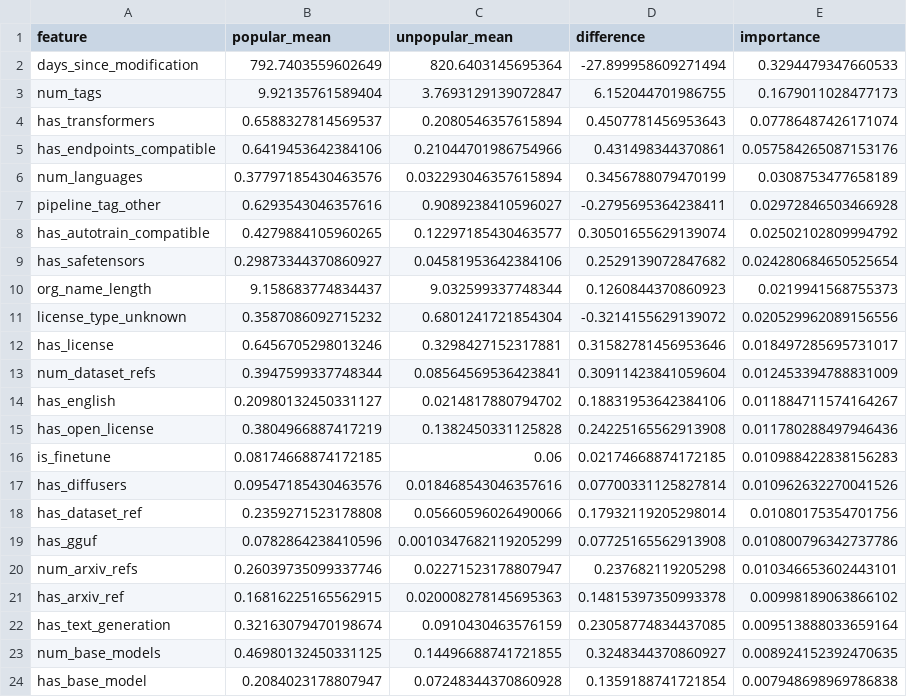
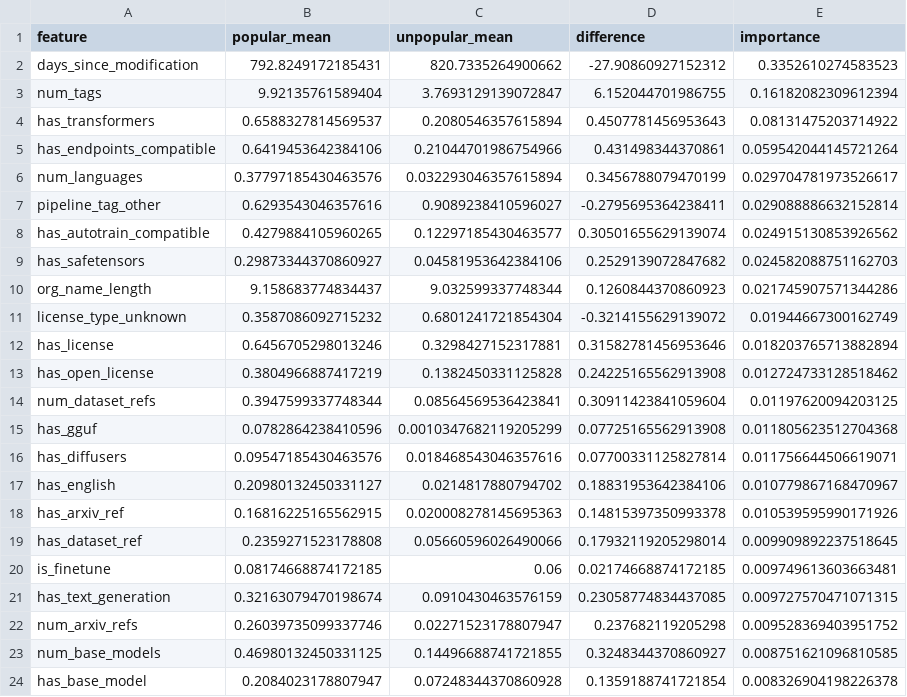
Before and after one commit to dhruuvvill/Hugging-Dataset, a CSV file: models_popularity/feature_comparison_top_bottom_20.csv, drawn as a sheet; only a part is shown; the diff covers the shown part only.

```diff
--- a/models_popularity/feature_comparison_top_bottom_20.csv
+++ b/models_popularity/feature_comparison_top_bottom_20.csv
@@ -1,24 +1,24 @@
 feature,popular_mean,unpopular_mean,difference,importance
-days_since_modification,792.7403559602649,820.6403145695364,-27.899958609271494,0.3294479347660533
-num_tags,9.92135761589404,3.7693129139072847,6.152044701986755,0.1679011028477173
-has_transformers,0.6588327814569537,0.2080546357615894,0.4507781456953643,0.07786487426171074
-has_endpoints_compatible,0.6419453642384106,0.21044701986754966,0.431498344370861,0.057584265087153176
-num_languages,0.37797185430463576,0.032293046357615894,0.3456788079470199,0.0308753477658189
-pipeline_tag_other,0.6293543046357616,0.9089238410596027,-0.2795695364238411,0.02972846503466928
-has_autotrain_compatible,0.4279884105960265,0.12297185430463577,0.30501655629139074,0.02502102809994792
-has_safetensors,0.29873344370860927,0.04581953642384106,0.2529139072847682,0.024280684650525654
-org_name_length,9.158683774834437,9.032599337748344,0.1260844370860923,0.0219941568755373
-license_type_unknown,0.3587086092715232,0.6801241721854304,-0.3214155629139072,0.020529962089156556
-has_license,0.6456705298013246,0.3298427152317881,0.31582781456953646,0.018497285695731017
-num_dataset_refs,0.3947599337748344,0.08564569536423841,0.30911423841059604,0.012453394788831009
-has_english,0.20980132450331127,0.0214817880794702,0.18831953642384106,0.011884711574164267
-has_open_license,0.3804966887417219,0.1382450331125828,0.24225165562913908,0.011780288497946436
-is_finetune,0.08174668874172185,0.06,0.02174668874172185,0.010988422838156283
-has_diffusers,0.09547185430463576,0.018468543046357616,0.07700331125827814,0.010962632270041526
-has_dataset_ref,0.2359271523178808,0.05660596026490066,0.17932119205298014,0.01080175354701756
-has_gguf,0.0782864238410596,0.0010347682119205299,0.07725165562913908,0.010800796342737786
-num_arxiv_refs,0.26039735099337746,0.02271523178807947,0.237682119205298,0.010346653602443101
-has_arxiv_ref,0.16816225165562915,0.020008278145695363,0.14815397350993378,0.00998189063866102
-has_text_generation,0.32163079470198674,0.0910430463576159,0.23058774834437085,0.009513888033659164
-num_base_models,0.46980132450331125,0.14496688741721855,0.3248344370860927,0.008924152392470635
-has_base_model,0.2084023178807947,0.07248344370860928,0.1359188741721854,0.007948698969786838
+days_since_modification,792.8249172185431,820.7335264900662,-27.90860927152312,0.3352610274583523
+num_tags,9.92135761589404,3.7693129139072847,6.152044701986755,0.16182082309612394
+has_transformers,0.6588327814569537,0.2080546357615894,0.4507781456953643,0.08131475203714922
+has_endpoints_compatible,0.6419453642384106,0.21044701986754966,0.431498344370861,0.059542044145721264
+num_languages,0.37797185430463576,0.032293046357615894,0.3456788079470199,0.029704781973526617
+pipeline_tag_other,0.6293543046357616,0.9089238410596027,-0.2795695364238411,0.029088886632152814
+has_autotrain_compatible,0.4279884105960265,0.12297185430463577,0.30501655629139074,0.024915130853926562
+has_safetensors,0.29873344370860927,0.04581953642384106,0.2529139072847682,0.024582088751162703
+org_name_length,9.158683774834437,9.032599337748344,0.1260844370860923,0.021745907571344286
+license_type_unknown,0.3587086092715232,0.6801241721854304,-0.3214155629139072,0.01944667300162749
+has_license,0.6456705298013246,0.3298427152317881,0.31582781456953646,0.018203765713882894
+has_open_license,0.3804966887417219,0.1382450331125828,0.24225165562913908,0.012724733128518462
+num_dataset_refs,0.3947599337748344,0.08564569536423841,0.30911423841059604,0.01197620094203125
+has_gguf,0.0782864238410596,0.0010347682119205299,0.07725165562913908,0.011805623512704368
+has_diffusers,0.09547185430463576,0.018468543046357616,0.07700331125827814,0.011756644506619071
+has_english,0.20980132450331127,0.0214817880794702,0.18831953642384106,0.010779867168470967
+has_arxiv_ref,0.16816225165562915,0.020008278145695363,0.14815397350993378,0.010539595990171926
+has_dataset_ref,0.2359271523178808,0.05660596026490066,0.17932119205298014,0.009909892237518645
+is_finetune,0.08174668874172185,0.06,0.02174668874172185,0.009749613603663481
+has_text_generation,0.32163079470198674,0.0910430463576159,0.23058774834437085,0.009727570471071315
+num_arxiv_refs,0.26039735099337746,0.02271523178807947,0.237682119205298,0.009528369403951752
+num_base_models,0.46980132450331125,0.14496688741721855,0.3248344370860927,0.008751621096810585
+has_base_model,0.2084023178807947,0.07248344370860928,0.1359188741721854,0.008326904198226378
```
Also changed, not shown: 9 added rows, 9 removed rows and 28 edited cells elsewhere in this file, models_popularity/feature_importance_top_bottom_20.csv, 27 other files.
